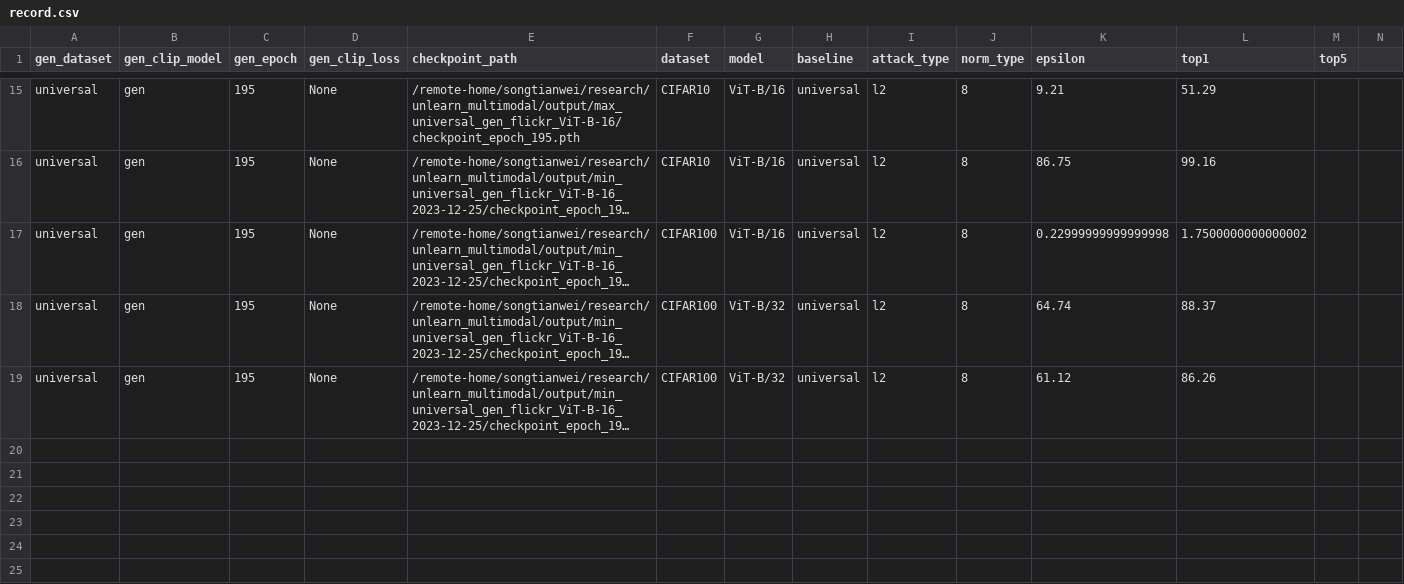
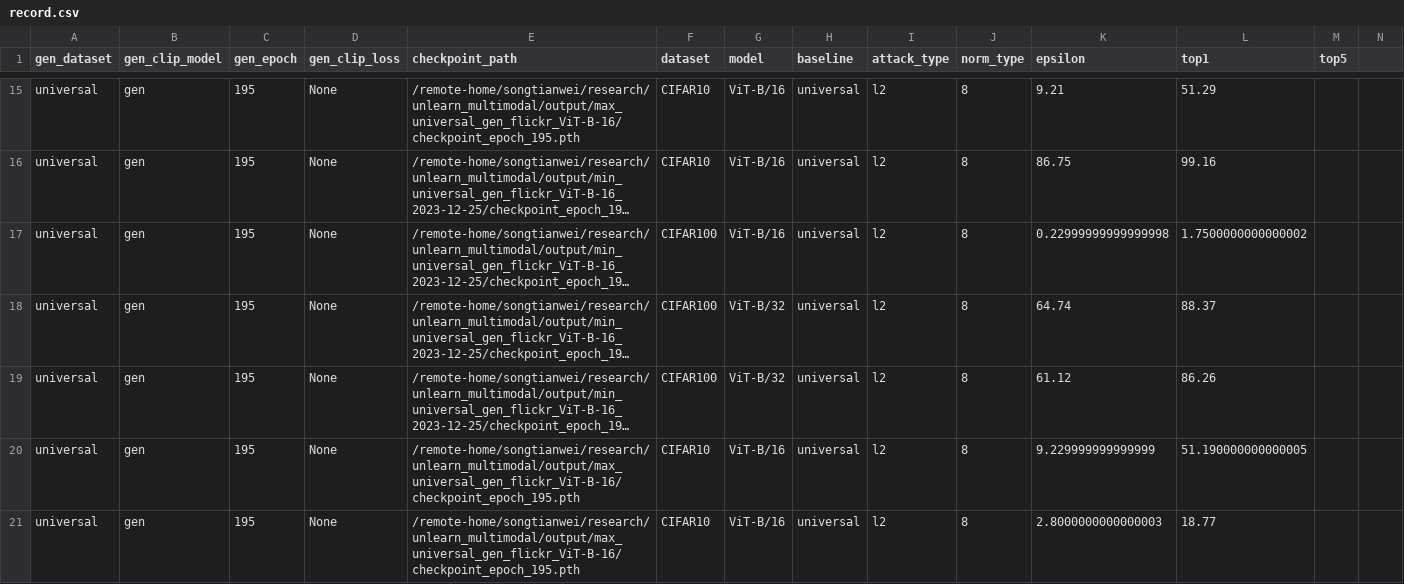
Before and after one commit to haole1683/unlearn_multimodal, a CSV file: record/record.csv, drawn as a sheet; only a part is shown, gaps mark what is left out; long unchanged cells end in …; the diff names each change by its address in the sheet, - before the commit and + after, or states it on an @@ line.

```diff
--- a/record/record.csv
+++ b/record/record.csv
+row 20: universal | gen | 195 | None | /remote-home/songtianwei/research/unlearn_multimodal/output/max_universal_gen_flickr_ViT-B-16/checkpoint_epoch_195.pth | CIFAR10 | ViT-B/16 | universal | l2 | 8 | 9.229999999999999 | 51.190000000000005
+row 21: universal | gen | 195 | None | /remote-home/songtianwei/research/unlearn_multimodal/output/max_universal_gen_flickr_ViT-B-16/checkpoint_epoch_195.pth | CIFAR10 | ViT-B/16 | universal | l2 | 8 | 2.8000000000000003 | 18.77
```
Also changed, not shown: 6 other files.
